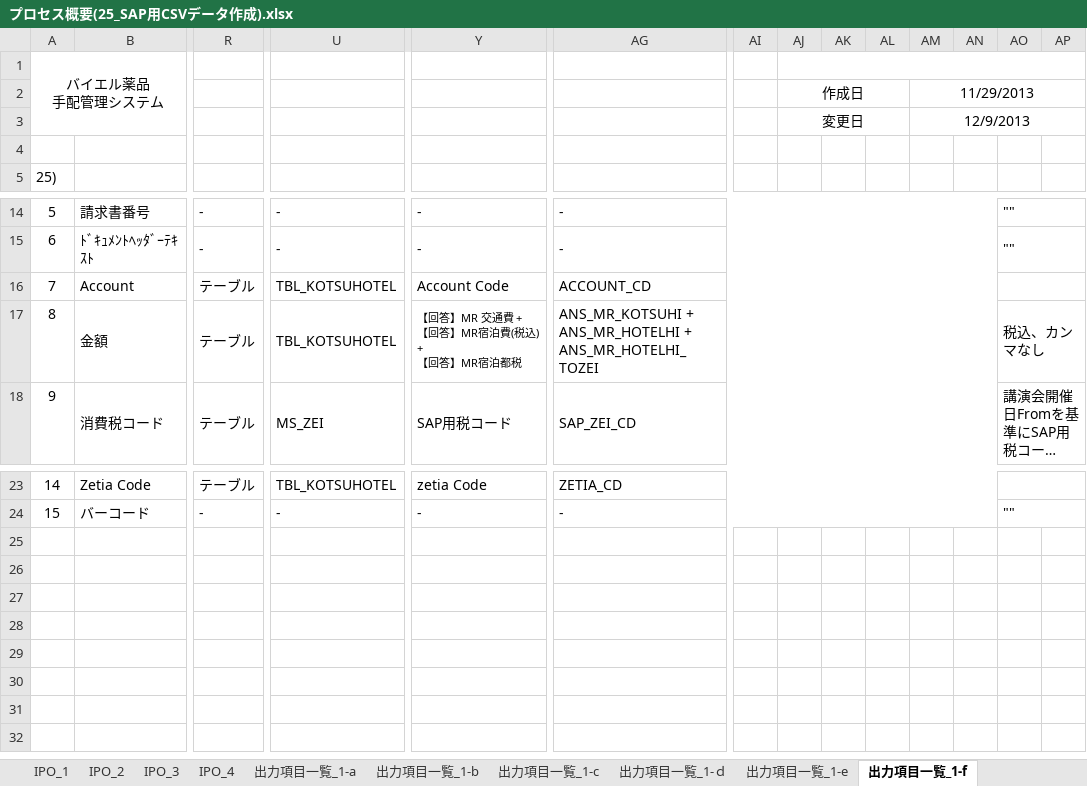
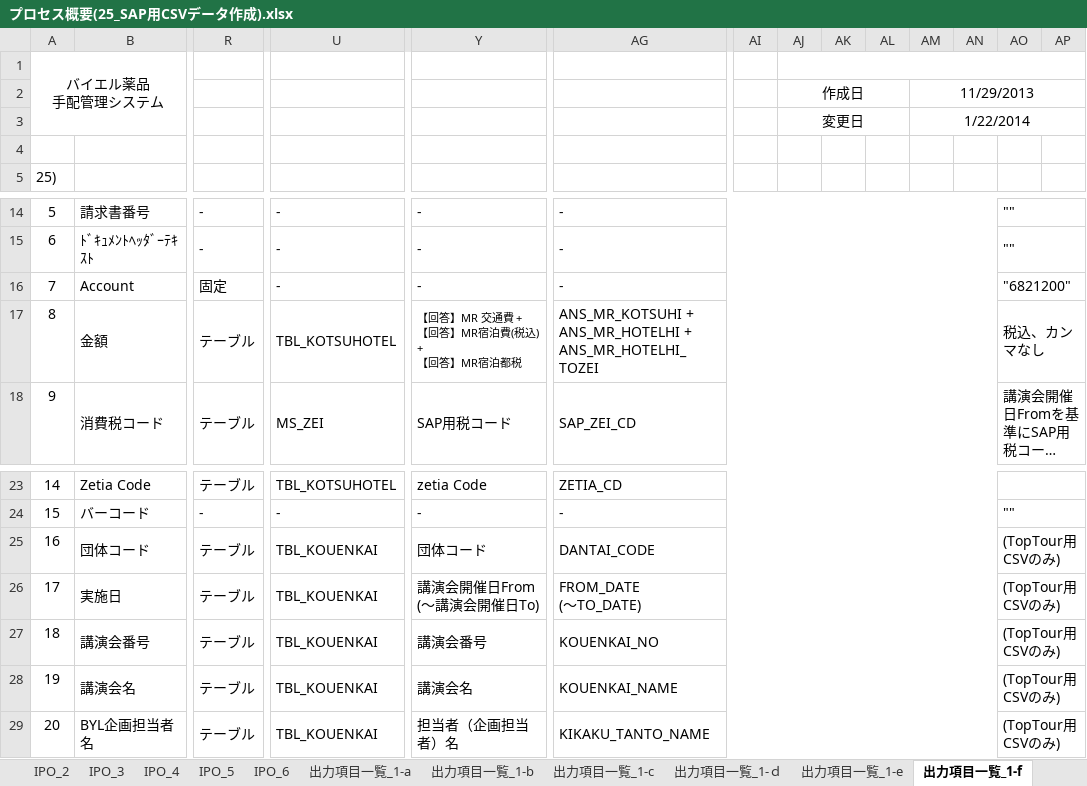
Before and after one commit to MakoYamada/pj_monolith, an Excel workbook: 20 開発資料/03.詳細設計/プロセス概要(25_SAP用CSVデータ作成).xlsx, sheet 出力項目一覧_1-f, drawn as a sheet; only a part is shown, gaps mark what is left out; long unchanged cells end in …; values as stored, in another font and other column widths than the file's, no borders; removed rows and columns are numbered as before the commit, all else as after; rows hold the shown columns only; ↵ is a line break in a cell; the diff names each change by its address in the sheet, - before the commit and + after, or states it on an @@ line.

```diff
--- a/20 開発資料/03.詳細設計/プロセス概要(25_SAP用CSVデータ作成).xlsx (sheet 出力項目一覧_1-f)
+++ b/20 開発資料/03.詳細設計/プロセス概要(25_SAP用CSVデータ作成).xlsx (sheet 出力項目一覧_1-f)
+sheet tab: IPO_5
+sheet tab: IPO_6
-AM3: 12/9/2013
+AM3: 1/22/2014
-row 16: 7 | Account | テーブル | TBL_KOTSUHOTEL | Account Code | ACCOUNT_CD
+row 16: 7 | Account | 固定 | - | - | - |  |  |  |  |  |  | "6821200"
+row 25: 16 | 団体コード | テーブル | TBL_KOUENKAI | 団体コード | DANTAI_CODE |  |  |  |  |  |  | (TopTour用CSVのみ)
+row 26: 17 | 実施日 | テーブル | TBL_KOUENKAI | 講演会開催日From ↵ (～講演会開催日To) | FROM_DATE ↵ (～TO_DATE) |  |  |  |  |  |  | (TopTour用CSVのみ)
+row 27: 18 | 講演会番号 | テーブル | TBL_KOUENKAI | 講演会番号 | KOUENKAI_NO |  |  |  |  |  |  | (TopTour用CSVのみ)
+row 28: 19 | 講演会名 | テーブル | TBL_KOUENKAI | 講演会名 | KOUENKAI_NAME |  |  |  |  |  |  | (TopTour用CSVのみ)
+row 29: 20 | BYL企画担当者名 | テーブル | TBL_KOUENKAI | 担当者（企画担当者）名 | KIKAKU_TANTO_NAME |  |  |  |  |  |  | (TopTour用CSVのみ)
```
Also changed, not shown: sheet IPO_4, sheet 出力項目一覧_1-g, sheet IPO_3, sheet 出力項目一覧_1-e, sheet 出力項目一覧_1-ｄ, sheet 出力項目一覧_1-a, 2 more sheets, charts or pictures.
